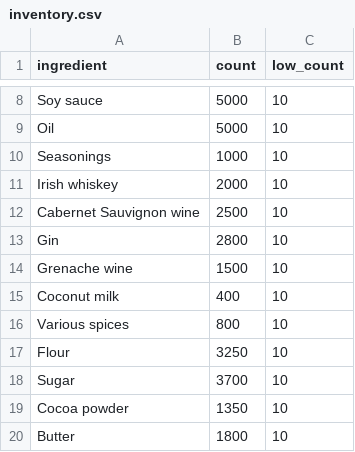
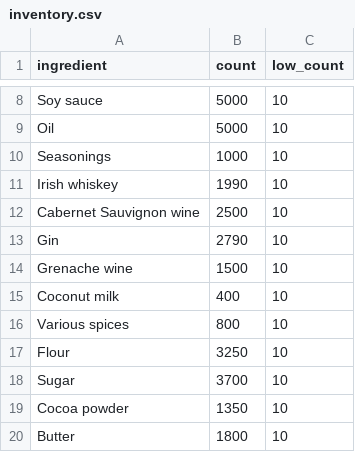
Before and after one commit to harshalbondre101/AIAOS2, a CSV file: inventory.csv, drawn as a sheet; only a part is shown, gaps mark what is left out.

```diff
--- a/inventory.csv
+++ b/inventory.csv
@@ -10,5 +10,5 @@ Oil,5000,10
 Seasonings,1000,10
-Irish whiskey,2000,10
+Irish whiskey,1990,10
 Cabernet Sauvignon wine,2500,10
-Gin,2800,10
+Gin,2790,10
 Grenache wine,1500,10
```
Also changed, not shown: menu.csv, 2 other files.
